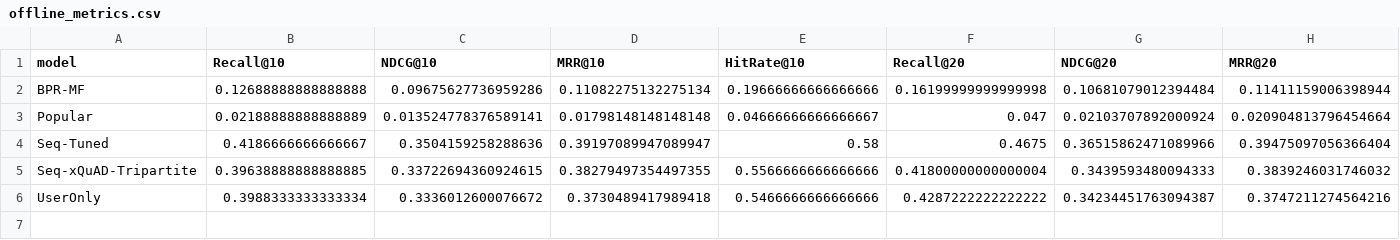
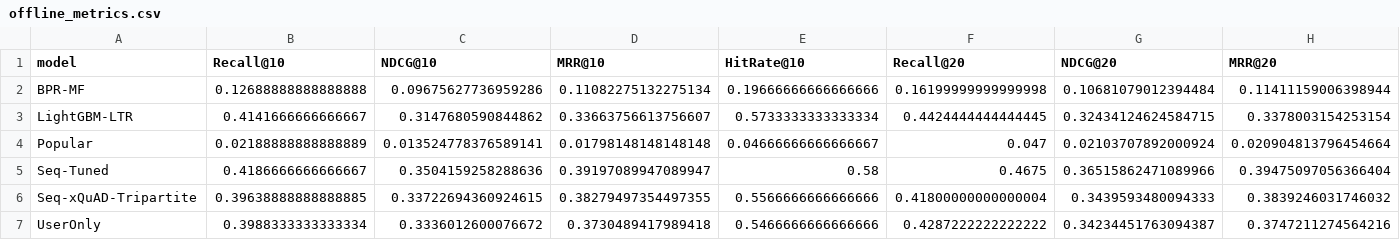
Before and after one commit to HSZGB/FoodFlow, a CSV file: outputs/results/offline_metrics.csv, drawn as a sheet; only a part is shown; rows hold the shown columns only; the diff names each change by its address in the sheet, - before the commit and + after, or states it on an @@ line.

```diff
--- a/outputs/results/offline_metrics.csv
+++ b/outputs/results/offline_metrics.csv
+row 3: LightGBM-LTR | 0.4141666666666667 | 0.3147680590844862 | 0.33663756613756607 | 0.5733333333333334 | 0.4424444444444445 | 0.32434124624584715 | 0.3378003154253154
```
Also changed, not shown: outputs/results/simulation_metrics.csv, outputs/results/tripartite_frontier.csv, 24 other files.
